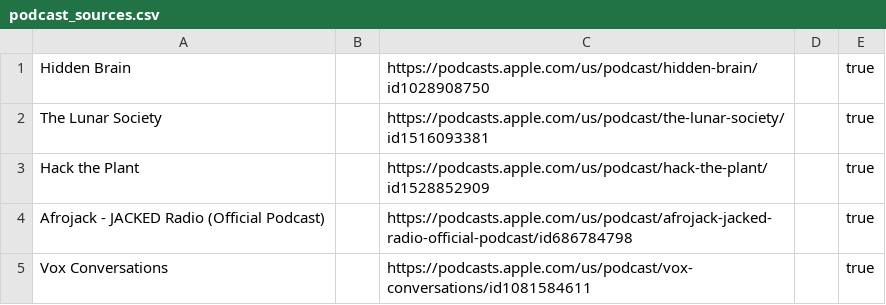
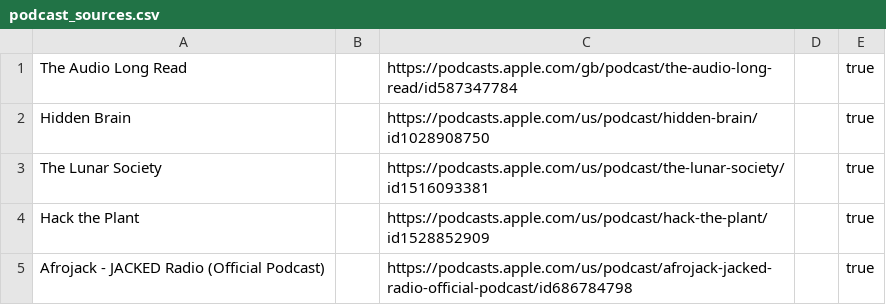
Before and after one commit to KenMercusLai/settings, a CSV file: podcast_sources.csv, drawn as a sheet; only a part is shown; the shorter side is filled out with more unchanged rows.

Commit message:
Update podcast_sources.csv

```diff
--- a/podcast_sources.csv
+++ b/podcast_sources.csv
@@ -1 +1,2 @@
+The Audio Long Read,,https://podcasts.apple.com/gb/podcast/the-audio-long-read/id587347784,,true
 Hidden Brain,,https://podcasts.apple.com/us/podcast/hidden-brain/id1028908750,,true
```
